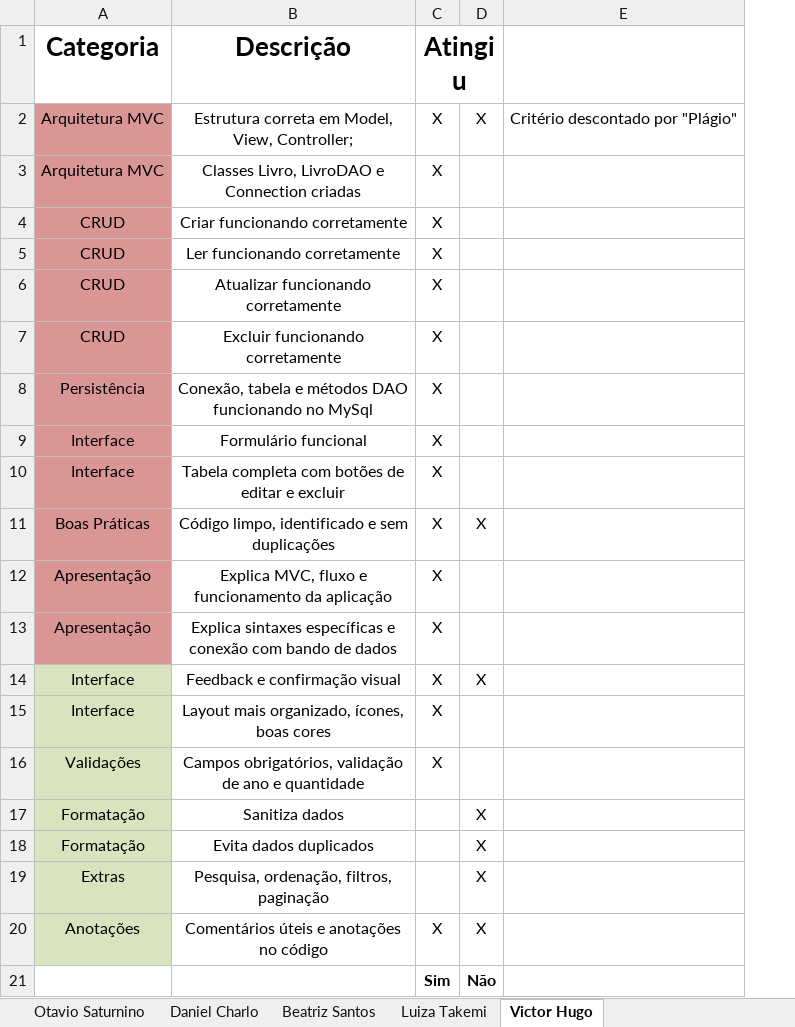
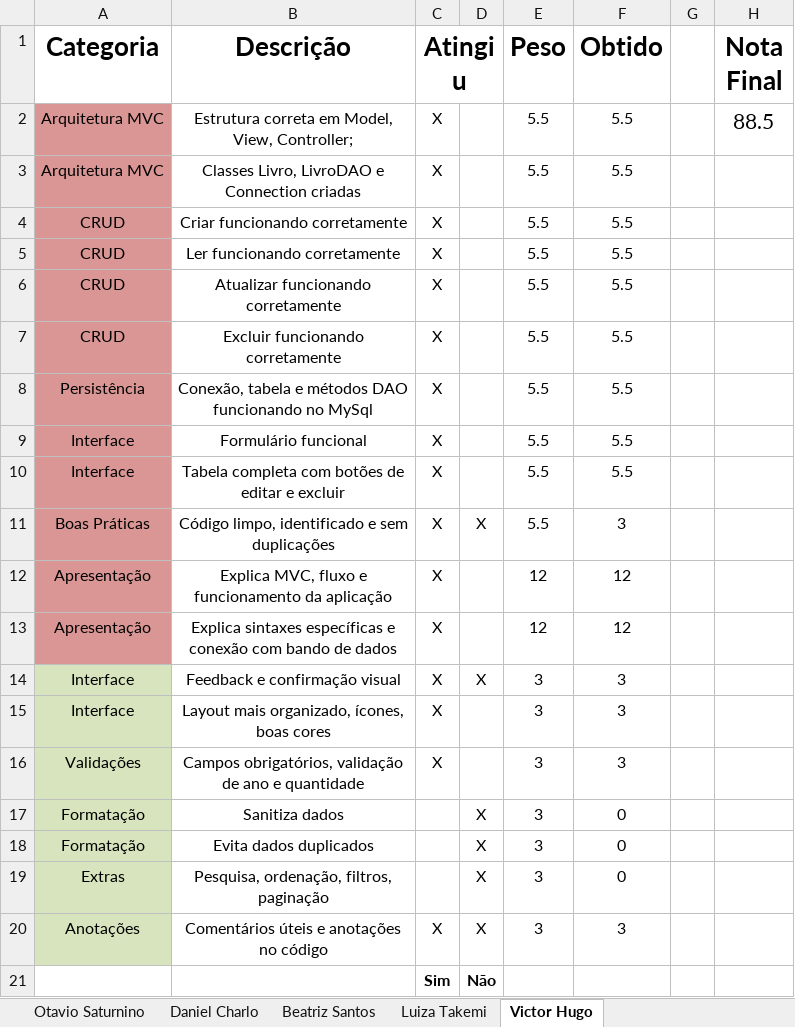
Before and after one commit to samuelcosta25/BackEnd-2Termo, an Excel workbook: Conteudo/Somativa/Somativa Criterios_Avaliativos (version 1).xlsx, sheet Victor Hugo, drawn as a sheet; values as stored, in another font and other column widths than the file's, no borders; removed rows and columns are numbered as before the commit, all else as after; the diff names each change by its address in the sheet, - before the commit and + after, or states it on an @@ line.

```diff
--- a/Conteudo/Somativa/Somativa Criterios_Avaliativos (version 1).xlsx (sheet Victor Hugo)
+++ b/Conteudo/Somativa/Somativa Criterios_Avaliativos (version 1).xlsx (sheet Victor Hugo)
-column E, row 2: Critério descontado por "Plágio"
+column E (Peso), rows 2-20: 5.5 | 5.5 | 5.5 | 5.5 | 5.5 | 5.5 | 5.5 | 5.5 | 5.5 | 5.5 | 12 | 12 | 3 | 3 | 3 | 3 | 3 | 3 | 3
+column F (Obtido), rows 2-20: 5.5 | 5.5 | 5.5 | 5.5 | 5.5 | 5.5 | 5.5 | 5.5 | 5.5 | 3 | 12 | 12 | 3 | 3 | 3 | 0 | 0 | 0 | 3
+column G, empty
+column H (Nota Final), row 2: 88.5
-D2: X
+D2: (empty)
```
Also changed, not shown: sheet Matheus Malaman, sheet Joel Neto, sheet João Victor, sheet Gabriel Soares, sheet Guilherme Bernardi, sheet Murilo Almeida, 18 more sheets, 1 other file.
